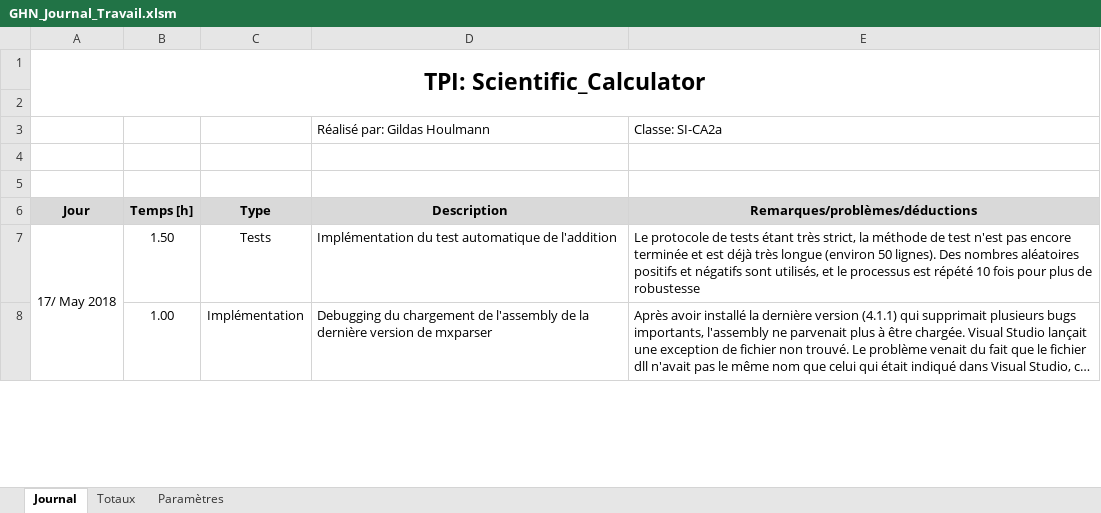
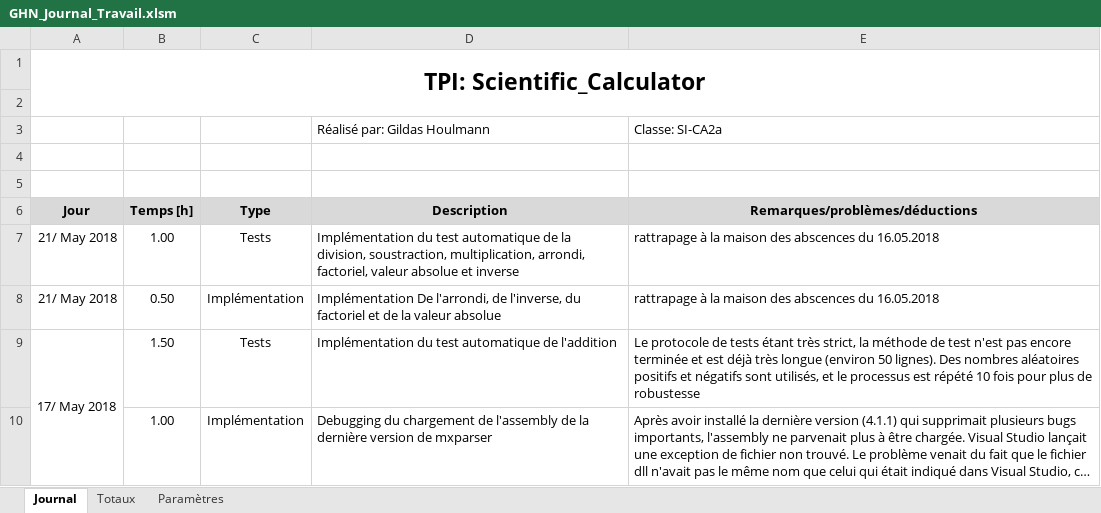
Before and after one commit to G-Houlmann/Scientific_Calculator, an Excel workbook: Planification/GHN_Journal_Travail.xlsm, sheet Journal, drawn as a sheet; only a part is shown; long unchanged cells end in …; values as stored, in another font and other column widths than the file's, no borders; charts and pictures not drawn; the diff names each change by its address in the sheet, - before the commit and + after, or states it on an @@ line.

Commit message:
All basic operations tested and functional
All the basic calcolator operations are available and functional. Their tests are written and pass. No database-oriented functionality is implemented yet.

```diff
--- a/Planification/GHN_Journal_Travail.xlsm (sheet Journal)
+++ b/Planification/GHN_Journal_Travail.xlsm (sheet Journal)
+row 7: 21/ May 2018 | 1.00 | Tests | Implémentation du test automatique de la division, soustraction, multiplication, arrondi, factoriel, valeur absolue et inverse | rattrapage à la maison des abscences du 16.05.2018
+row 8: 21/ May 2018 | 0.50 | Implémentation | Implémentation De l'arrondi, de l'inverse, du factoriel et de la valeur absolue | rattrapage à la maison des abscences du 16.05.2018
```
Also changed, not shown: 27 other files.
